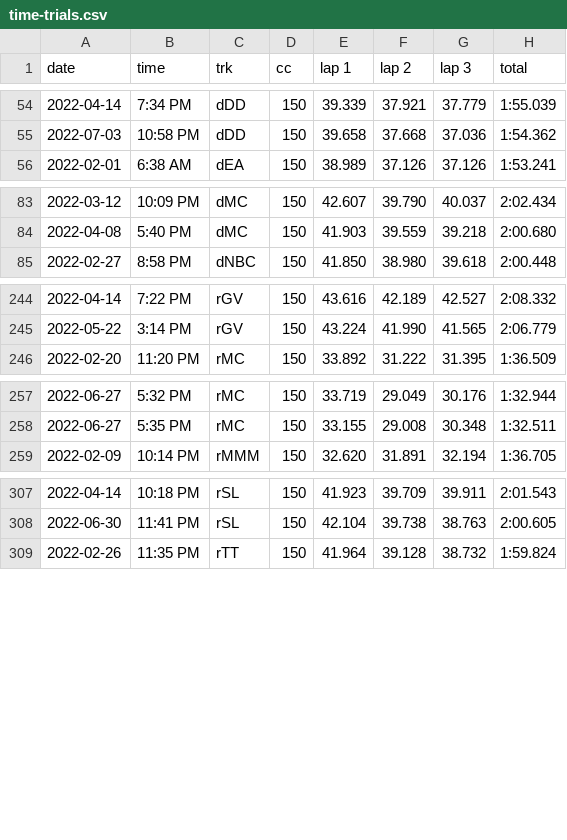
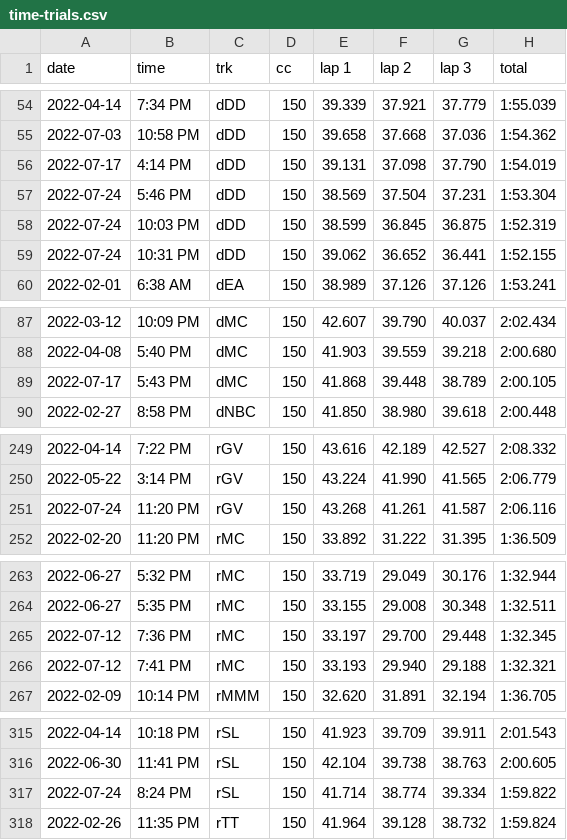
Before and after one commit to sj-io/sarahFYI-rmd, a CSV file: _data/time-trials.csv, drawn as a sheet; only a part is shown, gaps mark what is left out; the diff covers the shown part only; the diff names each change by its address in the sheet, - before the commit and + after, or states it on an @@ line.

```diff
--- a/_data/time-trials.csv
+++ b/_data/time-trials.csv
+row 56: 2022-07-17 | 4:14 PM | dDD | 150 | 39.131 | 37.098 | 37.790 | 1:54.019
+row 57: 2022-07-24 | 5:46 PM | dDD | 150 | 38.569 | 37.504 | 37.231 | 1:53.304
+row 58: 2022-07-24 | 10:03 PM | dDD | 150 | 38.599 | 36.845 | 36.875 | 1:52.319
+row 59: 2022-07-24 | 10:31 PM | dDD | 150 | 39.062 | 36.652 | 36.441 | 1:52.155
+row 89: 2022-07-17 | 5:43 PM | dMC | 150 | 41.868 | 39.448 | 38.789 | 2:00.105
+row 251: 2022-07-24 | 11:20 PM | rGV | 150 | 43.268 | 41.261 | 41.587 | 2:06.116
+row 265: 2022-07-12 | 7:36 PM | rMC | 150 | 33.197 | 29.700 | 29.448 | 1:32.345
+row 266: 2022-07-12 | 7:41 PM | rMC | 150 | 33.193 | 29.940 | 29.188 | 1:32.321
+row 317: 2022-07-24 | 8:24 PM | rSL | 150 | 41.714 | 38.774 | 39.334 | 1:59.822
```
Also changed, not shown: 1 added row elsewhere in this file, _data/newmusicfriday.csv, 3 other files.
